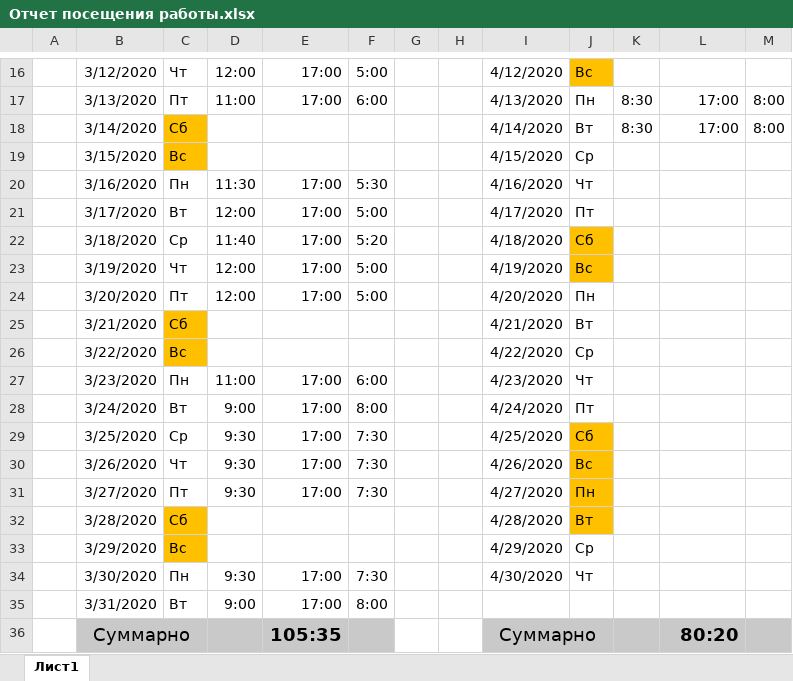
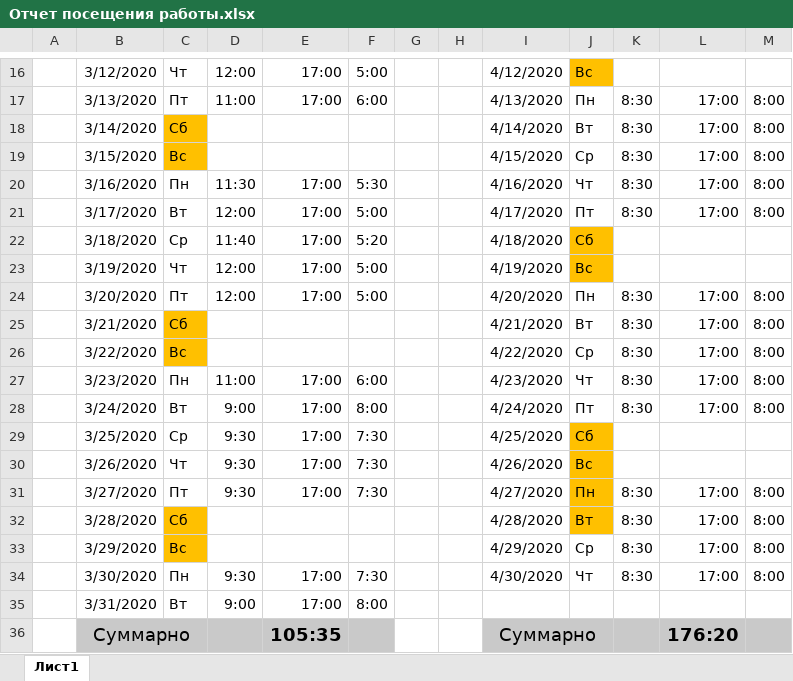
Before and after one commit to Eugenio-n/Just-web, an Excel workbook: Отчет посещения работы.xlsx, sheet Лист1, drawn as a sheet; only a part is shown, gaps mark what is left out; values as stored, in another font and other column widths than the file's, no borders; the diff names each change by its address in the sheet, - before the commit and + after, or states it on an @@ line.

```diff
--- a/Отчет посещения работы.xlsx (sheet Лист1)
+++ b/Отчет посещения работы.xlsx (sheet Лист1)
-K19:K21: (empty)
+K19:K21: 8:30
-L19:L21: (empty)
+L19:L21: 17:00
-M19:M21: (empty)
+M19:M21: 8:00
-K24:K28: (empty)
+K24:K28: 8:30
-L24:L28: (empty)
+L24:L28: 17:00
-M24:M28: (empty)
+M24:M28: 8:00
-K31:K34: (empty)
+K31:K34: 8:30
-L31:L34: (empty)
+L31:L34: 17:00
-M31:M34: (empty)
+M31:M34: 8:00
-L36: 80:20
+L36: 176:20
```
Also changed, not shown: 2 other files.
